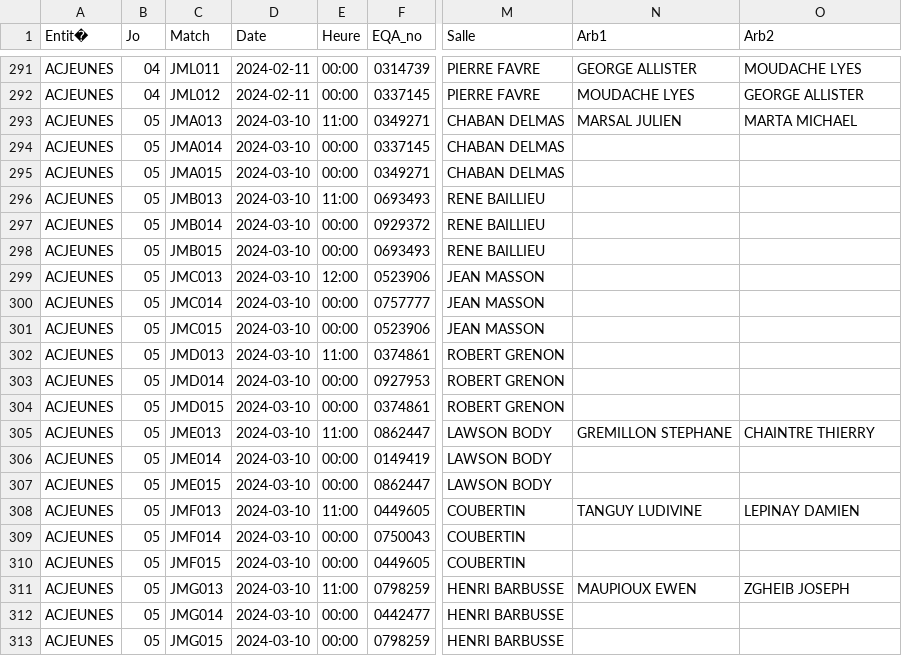
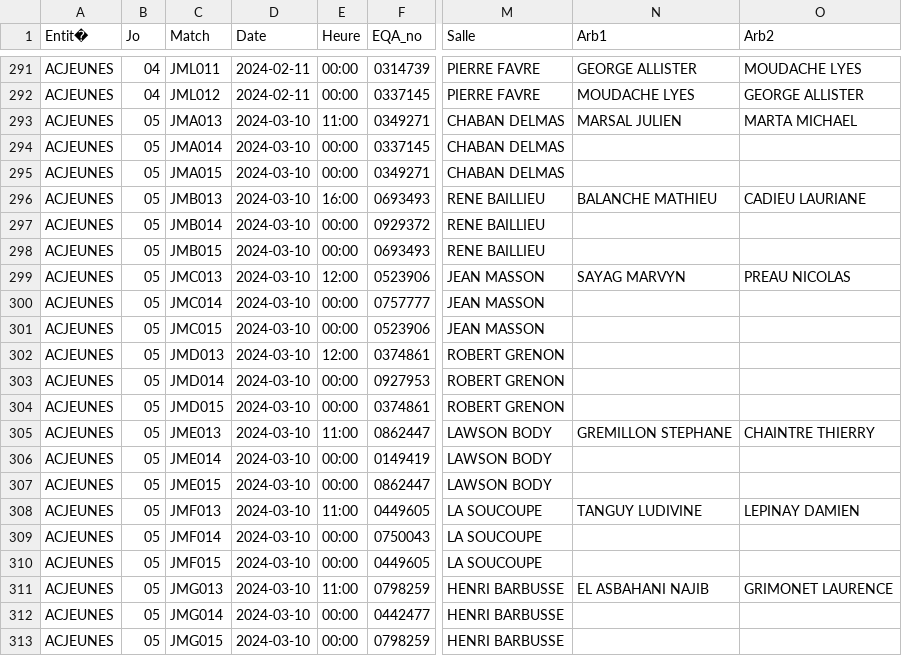
Before and after one commit to gillesdandrea/vb-stats, a CSV file: public/data/FFVB-2024-CDF-M21M.CSV, drawn as a sheet; only a part is shown, gaps mark what is left out; the diff names each change by its address in the sheet, - before the commit and + after, or states it on an @@ line.

Commit message:
Updated data and 3rd party libs

```diff
--- a/public/data/FFVB-2024-CDF-M21M.CSV
+++ b/public/data/FFVB-2024-CDF-M21M.CSV
-E296 (Heure): 11:00
+E296 (Heure): 16:00
-N296 (Arb1): (empty)
+N296 (Arb1): BALANCHE MATHIEU
-O296 (Arb2): (empty)
+O296 (Arb2): CADIEU LAURIANE
-N299 (Arb1): (empty)
+N299 (Arb1): SAYAG MARVYN
-O299 (Arb2): (empty)
+O299 (Arb2): PREAU NICOLAS
-E302 (Heure): 11:00
+E302 (Heure): 12:00
-M308:M310 (Salle): COUBERTIN
+M308:M310 (Salle): LA SOUCOUPE
-N311 (Arb1): MAUPIOUX EWEN
+N311 (Arb1): EL ASBAHANI NAJIB
-O311 (Arb2): ZGHEIB JOSEPH
+O311 (Arb2): GRIMONET LAURENCE
```
Also changed, not shown: public/data/FFVB-2024-CDF-M13F.CSV, public/data/FFVB-2024-CDF-M13M.CSV, 7 other files.
